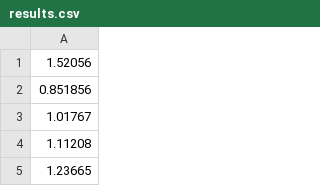
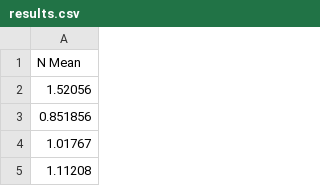
Before and after one commit to Monado777/Esercitazione_1_IO, a CSV file: results.csv, drawn as a sheet; only a part is shown; the shorter side is filled out with more unchanged rows; the diff names each change by its address in the sheet, - before the commit and + after, or states it on an @@ line.

```diff
--- a/results.csv
+++ b/results.csv
+row 1: N Mean
```
Also changed, not shown: 1 other file.
